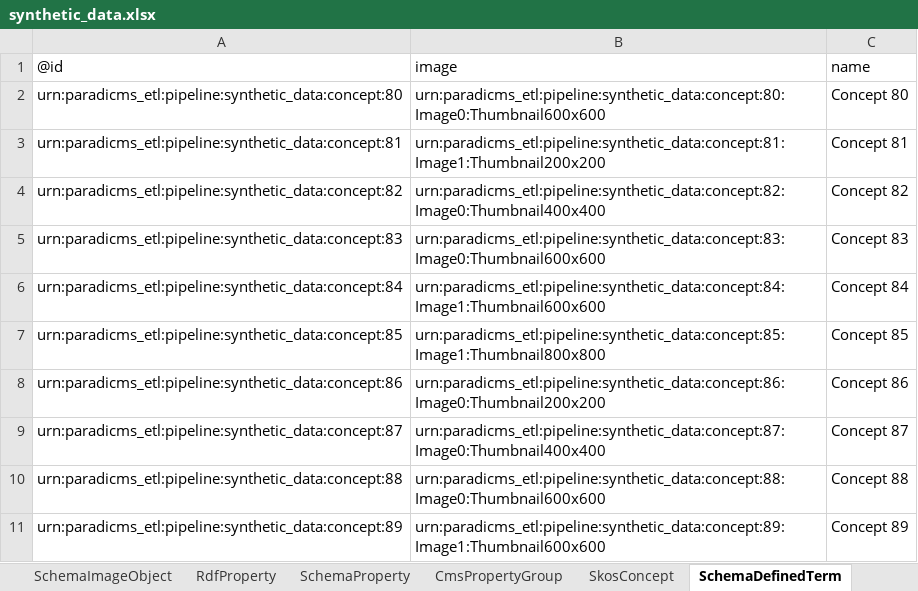
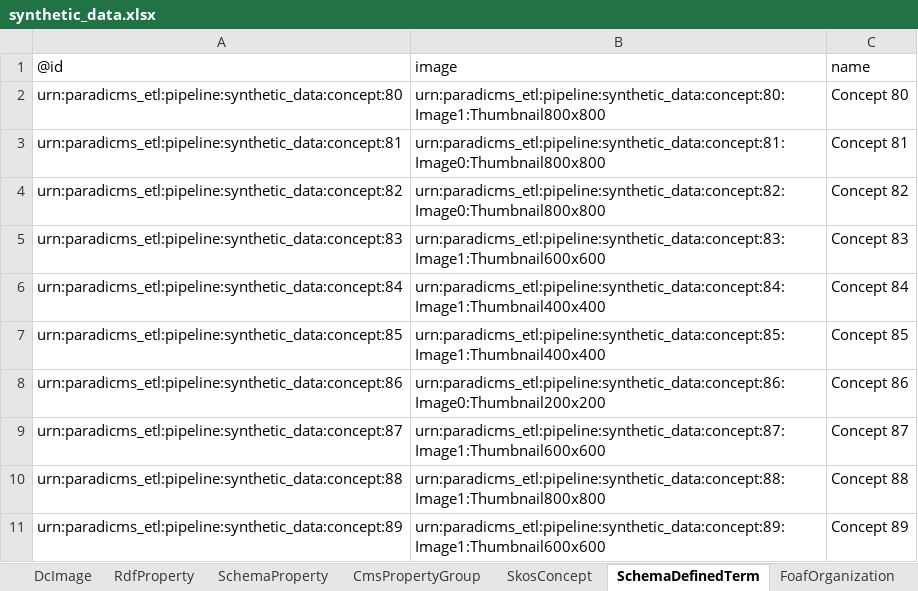
Before and after one commit to paradicms/paradicms, an Excel workbook: data/synthetic/synthetic_data.xlsx, sheet SchemaDefinedTerm, drawn as a sheet; values as stored, in another font and other column widths than the file's, no borders; the diff names each change by its address in the sheet, - before the commit and + after, or states it on an @@ line.

Commit message:
regenerate synthetic data in order to fix rdf_conjunctive_graph_transformer test

```diff
--- a/data/synthetic/synthetic_data.xlsx (sheet SchemaDefinedTerm)
+++ b/data/synthetic/synthetic_data.xlsx (sheet SchemaDefinedTerm)
+sheet tab: DcImage
-B2: urn:paradicms_etl:pipeline:synthetic_data:concept:80:Image0:Thumbnail600x600
+B2: urn:paradicms_etl:pipeline:synthetic_data:concept:80:Image1:Thumbnail800x800
-B3: urn:paradicms_etl:pipeline:synthetic_data:concept:81:Image1:Thumbnail200x200
+B3: urn:paradicms_etl:pipeline:synthetic_data:concept:81:Image0:Thumbnail800x800
-B4: urn:paradicms_etl:pipeline:synthetic_data:concept:82:Image0:Thumbnail400x400
+B4: urn:paradicms_etl:pipeline:synthetic_data:concept:82:Image0:Thumbnail800x800
-B5: urn:paradicms_etl:pipeline:synthetic_data:concept:83:Image0:Thumbnail600x600
+B5: urn:paradicms_etl:pipeline:synthetic_data:concept:83:Image1:Thumbnail600x600
-B6: urn:paradicms_etl:pipeline:synthetic_data:concept:84:Image1:Thumbnail600x600
+B6: urn:paradicms_etl:pipeline:synthetic_data:concept:84:Image1:Thumbnail400x400
-B7: urn:paradicms_etl:pipeline:synthetic_data:concept:85:Image1:Thumbnail800x800
+B7: urn:paradicms_etl:pipeline:synthetic_data:concept:85:Image1:Thumbnail400x400
-B9: urn:paradicms_etl:pipeline:synthetic_data:concept:87:Image0:Thumbnail400x400
+B9: urn:paradicms_etl:pipeline:synthetic_data:concept:87:Image1:Thumbnail600x600
-B10: urn:paradicms_etl:pipeline:synthetic_data:concept:88:Image0:Thumbnail600x600
+B10: urn:paradicms_etl:pipeline:synthetic_data:concept:88:Image1:Thumbnail800x800
```
Also changed, not shown: sheet SkosConcept, sheet SchemaImageObject, sheet RdfProperty, sheet RightsStatementsDotOrgRightsStatement, sheet SchemaPlace, sheet FoafOrganization, 6 more sheets, other sheet tabs, 2 other files.
